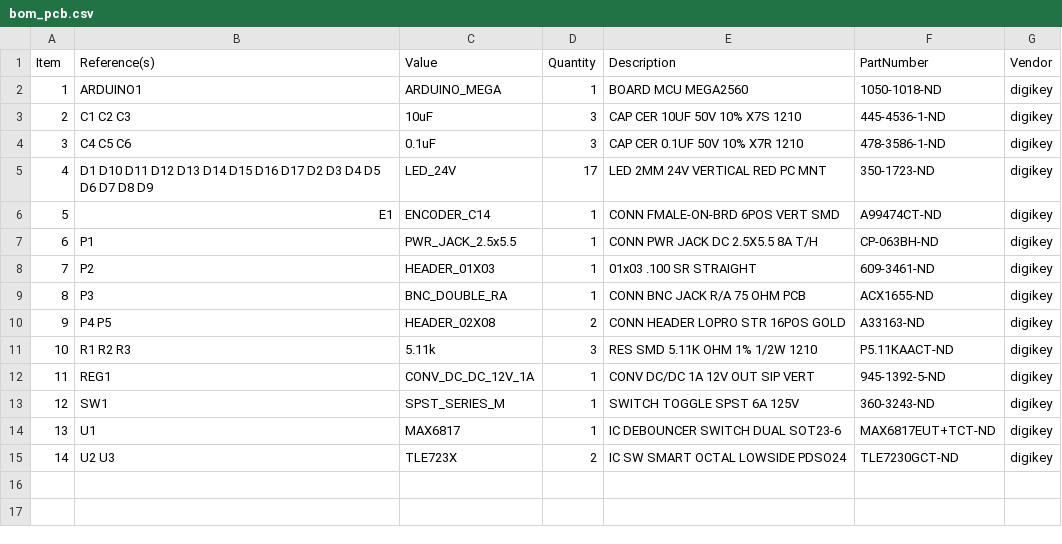
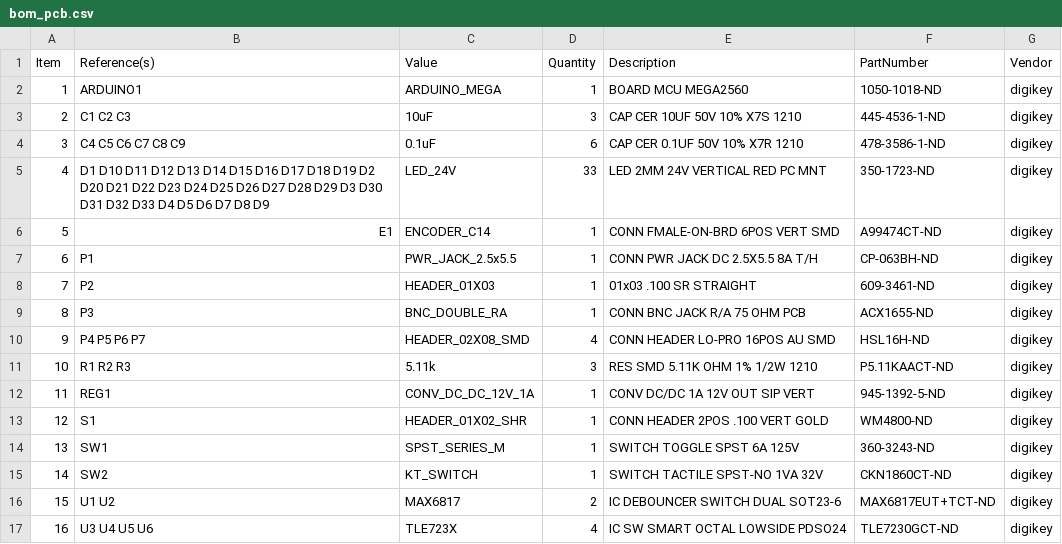
Before and after one commit to JaneliaSciComp/power_switch_controller, a CSV file: pcb/bom/bom_pcb.csv, drawn as a sheet; removed rows and columns are numbered as before the commit, all else as after; the diff names each change by its address in the sheet, - before the commit and + after, or states it on an @@ line.

```diff
--- a/pcb/bom/bom_pcb.csv
+++ b/pcb/bom/bom_pcb.csv
-B4 (Reference(s)): C4 C5 C6
+B4 (Reference(s)): C4 C5 C6 C7 C8 C9
-D4 (Quantity): 3
+D4 (Quantity): 6
-B5 (Reference(s)): …D16 D17 D2 D3 D4 D5…
+B5 (Reference(s)): …D16 D17 D18 D19 D2 D20 D21 D22 D23 D24 D25 D26 D27 D28 D29 D3 D30 D31 D32 D33 D4 D5…
-D5 (Quantity): 17
+D5 (Quantity): 33
-row 10: 9 | P4 P5 | HEADER_02X08 | 2 | CONN HEADER LOPRO STR 16POS GOLD | A33163-ND | digikey
+row 10: 9 | P4 P5 P6 P7 | HEADER_02X08_SMD | 4 | CONN HEADER LO-PRO 16POS AU SMD | HSL16H-ND | digikey
+row 13: 12 | S1 | HEADER_01X02_SHR | 1 | CONN HEADER 2POS .100 VERT GOLD | WM4800-ND | digikey
@@ column A (Item) renumbered from row 14 down @@
+row 15: 14 | SW2 | KT_SWITCH | 1 | SWITCH TACTILE SPST-NO 1VA 32V | CKN1860CT-ND | digikey
-B16 (Reference(s)): U1
+B16 (Reference(s)): U1 U2
-D16 (Quantity): 1
+D16 (Quantity): 2
-B17 (Reference(s)): U2 U3
+B17 (Reference(s)): U3 U4 U5 U6
-D17 (Quantity): 2
+D17 (Quantity): 4
```
Also changed, not shown: pcb/bom/bom_pcb_add.csv, pcb/bom/digikey_order.csv, 21 other files.
